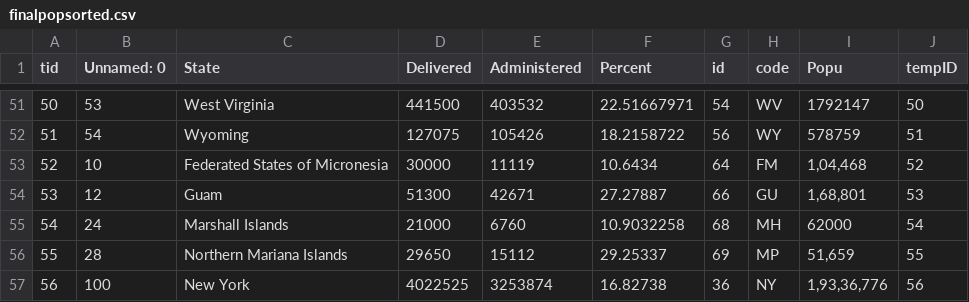
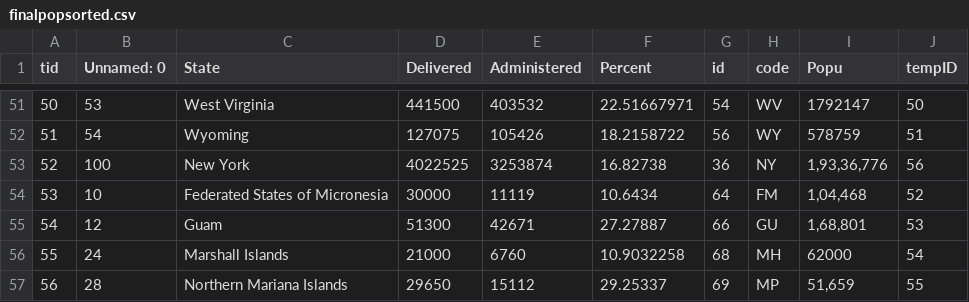
Before and after one commit to RohitKher/datafiles, a CSV file: finalpopsorted.csv, drawn as a sheet; only a part is shown, gaps mark what is left out.

Commit message:
Add files via upload

```diff
--- a/finalpopsorted.csv
+++ b/finalpopsorted.csv
@@ -52,6 +52,6 @@ tid,Unnamed: 0,State,Delivered,Administered,Percent ,id,code,Popu,tempID
 51,54,Wyoming,127075,105426,18.2158722,56,WY,578759,51
-52,10,Federated States of Micronesia,30000,11119,10.6434,64,FM,"1,04,468",52
-53,12,Guam,51300,42671,27.27887,66,GU,"1,68,801",53
-54,24,Marshall Islands,21000,6760,10.9032258,68,MH,62000,54
-55,28,Northern Mariana Islands,29650,15112,29.25337,69,MP,"	51,659",55
-56,100,New York,4022525,3253874,16.82738,36,NY,"1,93,36,776",56
+52,100,New York,4022525,3253874,16.82738,36,NY,"1,93,36,776",56
+53,10,Federated States of Micronesia,30000,11119,10.6434,64,FM,"1,04,468",52
+54,12,Guam,51300,42671,27.27887,66,GU,"1,68,801",53
+55,24,Marshall Islands,21000,6760,10.9032258,68,MH,62000,54
+56,28,Northern Mariana Islands,29650,15112,29.25337,69,MP,"	51,659",55
```
